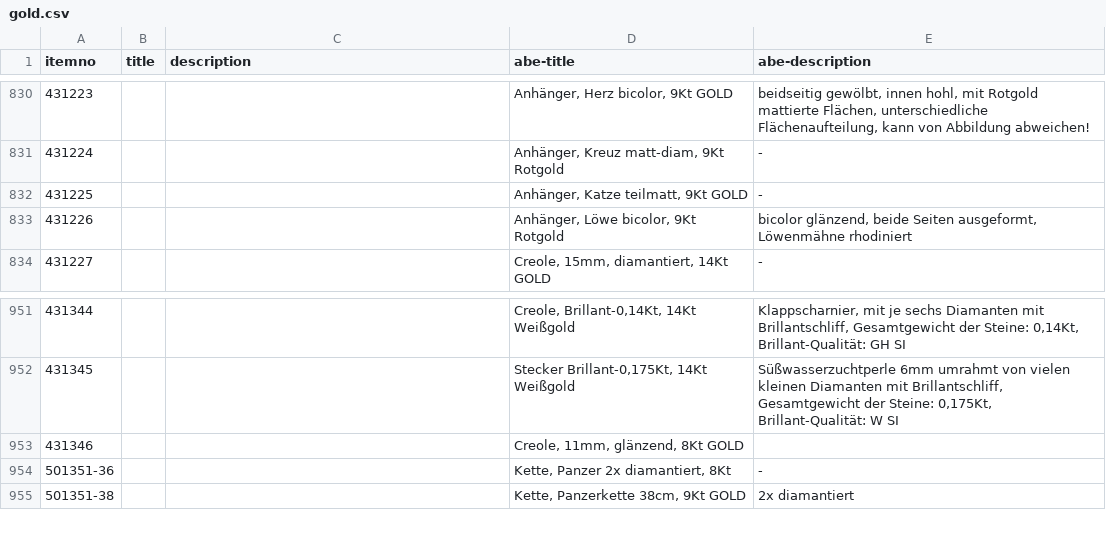
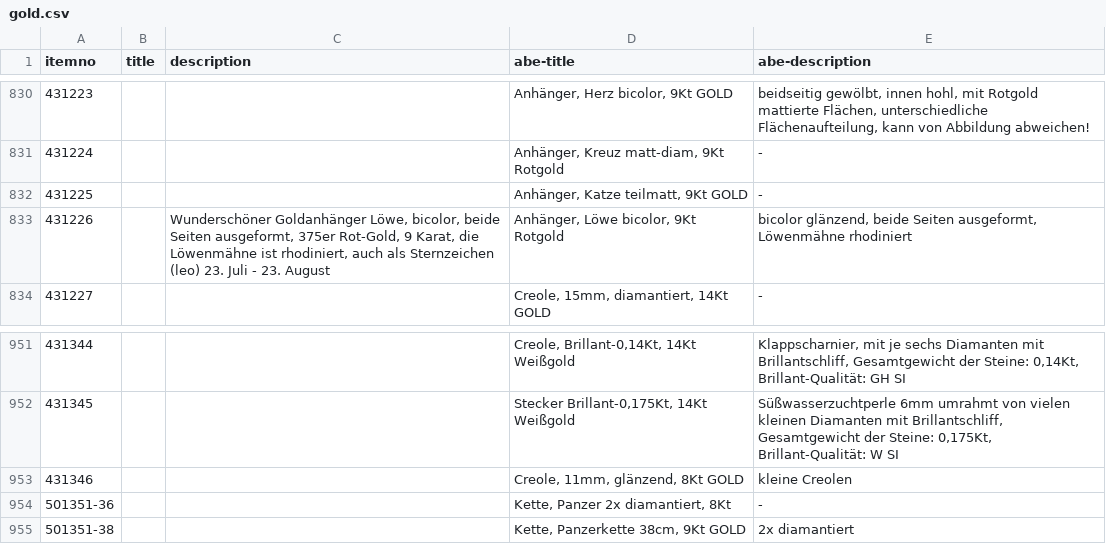
Before and after one commit to cbs68/products, a CSV file: de/gold.csv, drawn as a sheet; only a part is shown, gaps mark what is left out.

```diff
--- a/de/gold.csv
+++ b/de/gold.csv
@@ -832,3 +832,3 @@ itemno;title;description;abe-title;abe-description
 431225;;;Anhänger, Katze teilmatt, 9Kt GOLD;-
-431226;;;Anhänger, Löwe bicolor, 9Kt Rotgold;bicolor glänzend, beide Seiten ausgeformt, Löwenmähne rhodiniert
+431226;;Wunderschöner Goldanhänger Löwe, bicolor, beide Seiten ausgeformt, 375er Rot-Gold, 9 Karat, die Löwenmähne ist rhodiniert, auch als Sternzeichen (leo) 23. Juli - 23. August;Anhänger, Löwe bicolor, 9Kt Rotgold;bicolor glänzend, beide Seiten ausgeformt, Löwenmähne rhodiniert
 431227;;;Creole, 15mm, diamantiert, 14Kt GOLD;-
@@ -952,3 +952,3 @@ itemno;title;description;abe-title;abe-description
 431345;;;Stecker Brillant-0,175Kt, 14Kt Weißgold;Süßwasserzuchtperle 6mm umrahmt von vielen kleinen Diamanten mit Brillantschliff, Gesamtgewicht der Steine: 0,175Kt, Brillant-Qualität: W SI
-431346;;;Creole, 11mm, glänzend, 8Kt GOLD;
+431346;;;Creole, 11mm, glänzend, 8Kt GOLD;kleine Creolen
 501351-36;;;Kette, Panzer 2x diamantiert, 8Kt;-
```
Also changed, not shown: de/fashion.csv, de/goldplated.csv, 1 other file.
